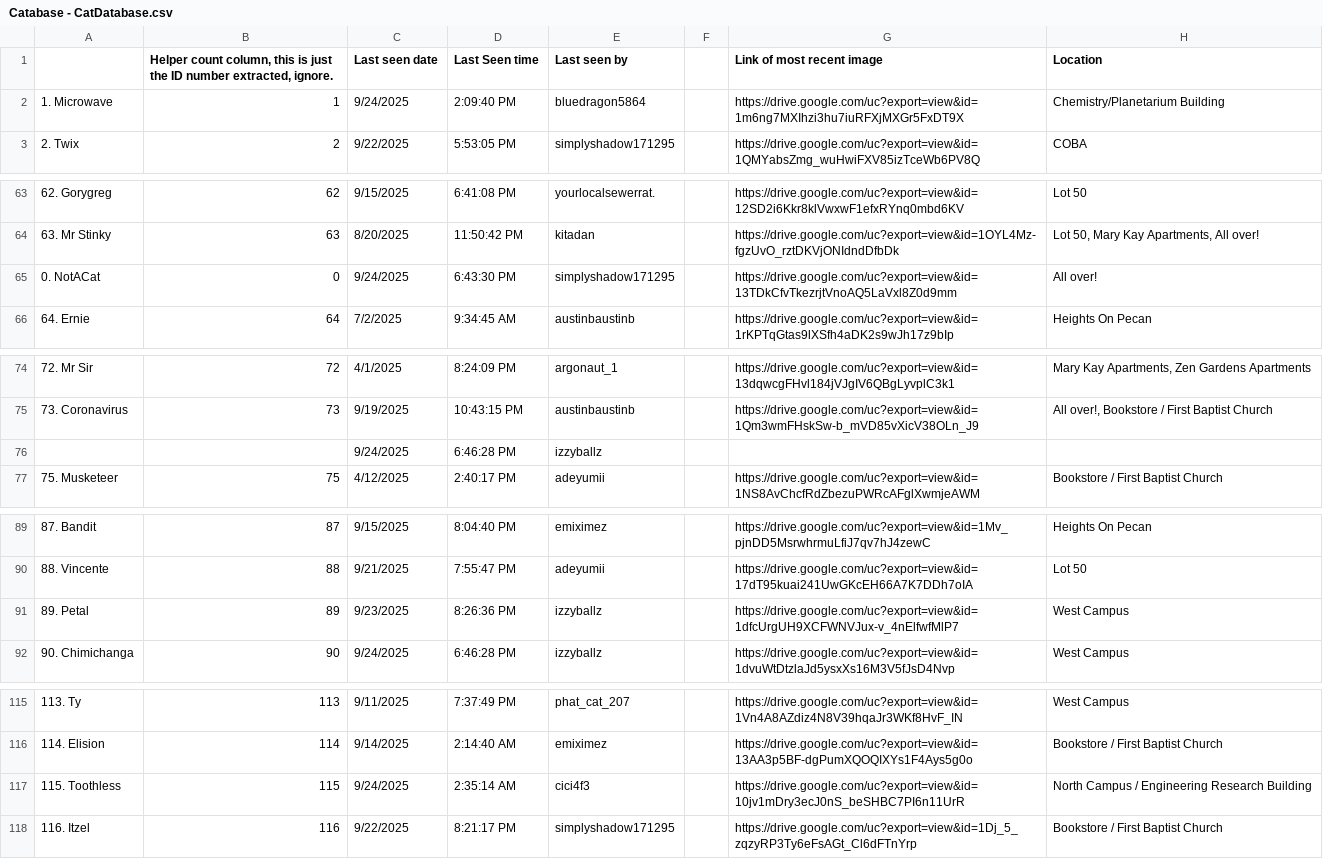
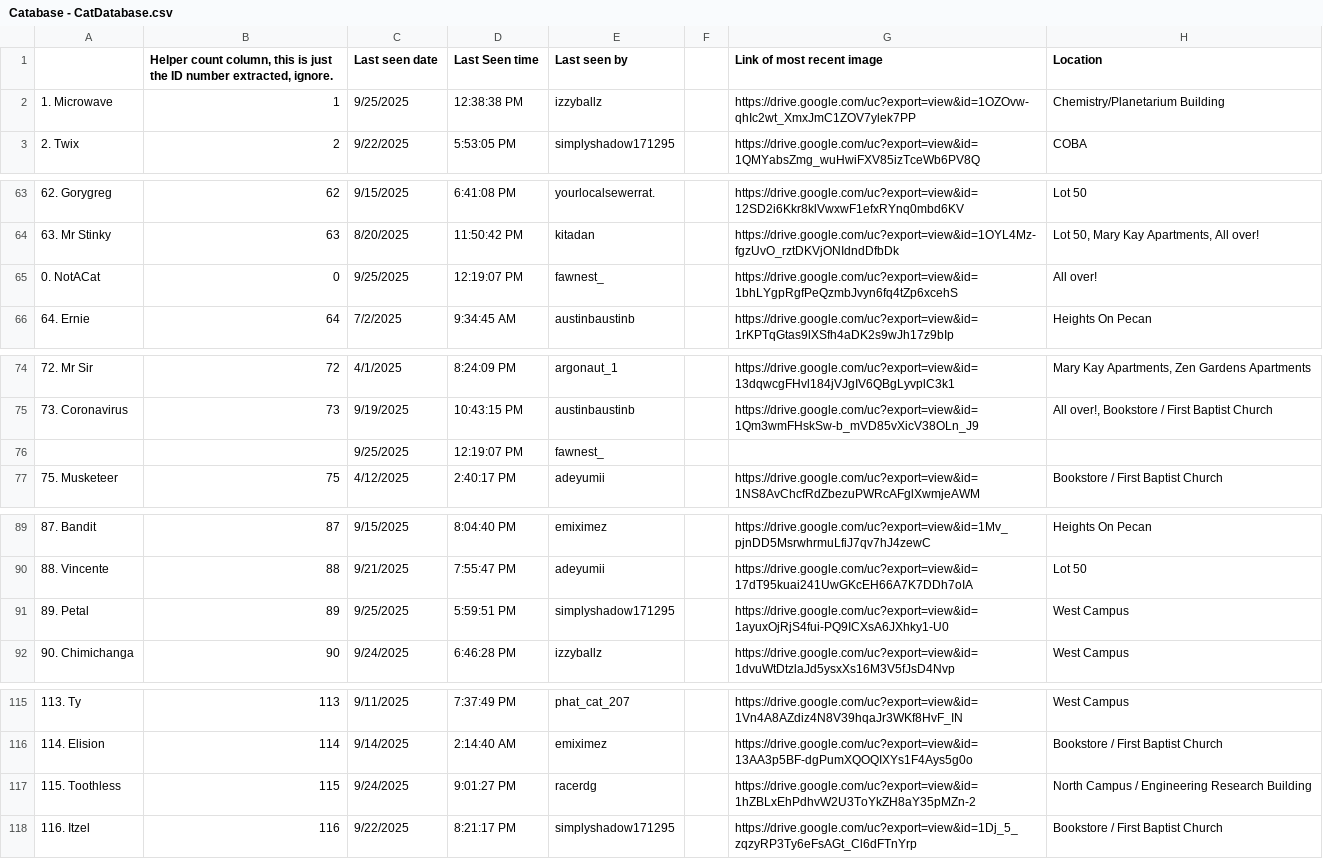
Before and after one commit to Austin-J-B/PyTomCat, a CSV file: Catabase - CatDatabase.csv, drawn as a sheet; only a part is shown, gaps mark what is left out; removed rows and columns are numbered as before the commit, all else as after; rows hold the shown columns only; the diff names each change by its address in the sheet, - before the commit and + after, or states it on an @@ line.

```diff
--- a/Catabase - CatDatabase.csv
+++ b/Catabase - CatDatabase.csv
-C2 (Last seen date): 9/24/2025
+C2 (Last seen date): 9/25/2025
-D2 (Last Seen time): 2:09:40 PM
+D2 (Last Seen time): 12:38:38 PM
-E2 (Last seen by): bluedragon5864
+E2 (Last seen by): izzyballz
-G2 (Link of most recent image): https://drive.google.com/uc?export=view&id=1m6ng7MXIhzi3hu7iuRFXjMXGr5FxDT9X
+G2 (Link of most recent image): https://drive.google.com/uc?export=view&id=1OZOvw-qhIc2wt_XmxJmC1ZOV7ylek7PP
-C65 (Last seen date): 9/24/2025
+C65 (Last seen date): 9/25/2025
-D65 (Last Seen time): 6:43:30 PM
+D65 (Last Seen time): 12:19:07 PM
-E65 (Last seen by): simplyshadow171295
+E65 (Last seen by): fawnest_
-G65 (Link of most recent image): https://drive.google.com/uc?export=view&id=13TDkCfvTkezrjtVnoAQ5LaVxl8Z0d9mm
+G65 (Link of most recent image): https://drive.google.com/uc?export=view&id=1bhLYgpRgfPeQzmbJvyn6fq4tZp6xcehS
-row 76:  |  | 9/24/2025 | 6:46:28 PM | izzyballz
+row 76:  |  | 9/25/2025 | 12:19:07 PM | fawnest_
-C91 (Last seen date): 9/23/2025
+C91 (Last seen date): 9/25/2025
-D91 (Last Seen time): 8:26:36 PM
+D91 (Last Seen time): 5:59:51 PM
-E91 (Last seen by): izzyballz
+E91 (Last seen by): simplyshadow171295
-G91 (Link of most recent image): https://drive.google.com/uc?export=view&id=1dfcUrgUH9XCFWNVJux-v_4nElfwfMlP7
+G91 (Link of most recent image): https://drive.google.com/uc?export=view&id=1ayuxOjRjS4fui-PQ9ICXsA6JXhky1-U0
-D117 (Last Seen time): 2:35:14 AM
+D117 (Last Seen time): 9:01:27 PM
-E117 (Last seen by): cici4f3
+E117 (Last seen by): racerdg
-G117 (Link of most recent image): https://drive.google.com/uc?export=view&id=10jv1mDry3ecJ0nS_beSHBC7PI6n11UrR
+G117 (Link of most recent image): https://drive.google.com/uc?export=view&id=1hZBLxEhPdhvW2U3ToYkZH8aY35pMZn-2
```
Also changed, not shown: 1 other file.
